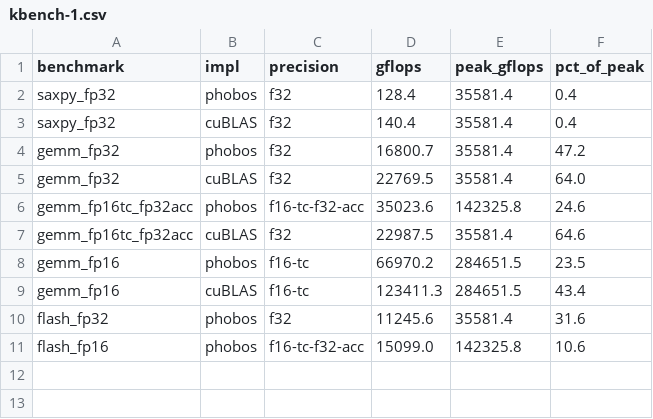
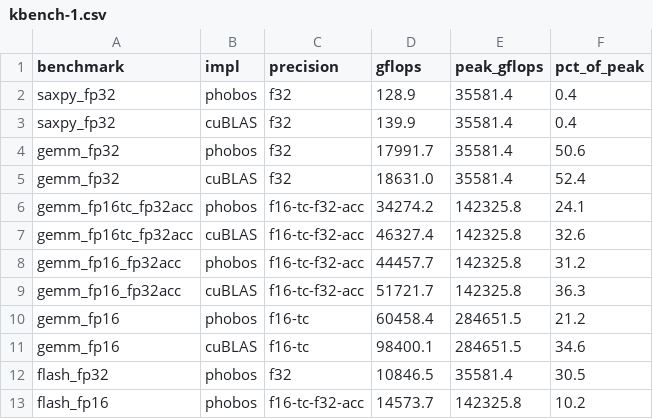
Before and after one commit to joa/phobos-lang, a CSV file: results/platforms/rtx3090/kbench-1.csv, drawn as a sheet.

```diff
--- a/results/platforms/rtx3090/kbench-1.csv
+++ b/results/platforms/rtx3090/kbench-1.csv
@@ -1,11 +1,13 @@
 benchmark,impl,precision,gflops,peak_gflops,pct_of_peak
-saxpy_fp32,phobos,f32,128.4,35581.4,0.4
-saxpy_fp32,cuBLAS,f32,140.4,35581.4,0.4
-gemm_fp32,phobos,f32,16800.7,35581.4,47.2
-gemm_fp32,cuBLAS,f32,22769.5,35581.4,64.0
-gemm_fp16tc_fp32acc,phobos,f16-tc-f32-acc,35023.6,142325.8,24.6
-gemm_fp16tc_fp32acc,cuBLAS,f32,22987.5,35581.4,64.6
-gemm_fp16,phobos,f16-tc,66970.2,284651.5,23.5
-gemm_fp16,cuBLAS,f16-tc,123411.3,284651.5,43.4
-flash_fp32,phobos,f32,11245.6,35581.4,31.6
-flash_fp16,phobos,f16-tc-f32-acc,15099.0,142325.8,10.6
+saxpy_fp32,phobos,f32,128.9,35581.4,0.4
+saxpy_fp32,cuBLAS,f32,139.9,35581.4,0.4
+gemm_fp32,phobos,f32,17991.7,35581.4,50.6
+gemm_fp32,cuBLAS,f32,18631.0,35581.4,52.4
+gemm_fp16tc_fp32acc,phobos,f16-tc-f32-acc,34274.2,142325.8,24.1
+gemm_fp16tc_fp32acc,cuBLAS,f16-tc-f32-acc,46327.4,142325.8,32.6
+gemm_fp16_fp32acc,phobos,f16-tc-f32-acc,44457.7,142325.8,31.2
+gemm_fp16_fp32acc,cuBLAS,f16-tc-f32-acc,51721.7,142325.8,36.3
+gemm_fp16,phobos,f16-tc,60458.4,284651.5,21.2
+gemm_fp16,cuBLAS,f16-tc,98400.1,284651.5,34.6
+flash_fp32,phobos,f32,10846.5,35581.4,30.5
+flash_fp16,phobos,f16-tc-f32-acc,14573.7,142325.8,10.2
```
Also changed, not shown: results/platforms/rtx3090/kbench-2.csv, results/platforms/rtx4090/kbench-1.csv, 26 other files.
